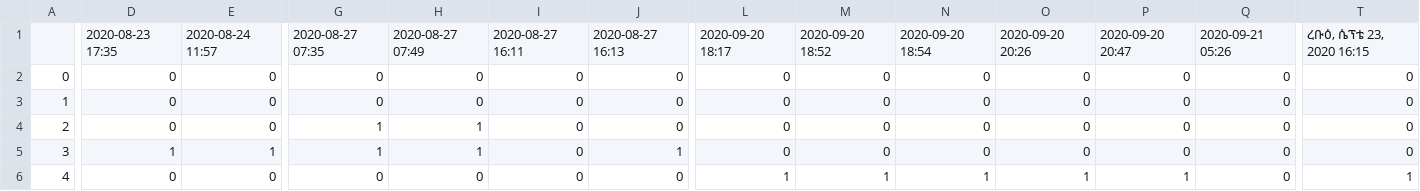
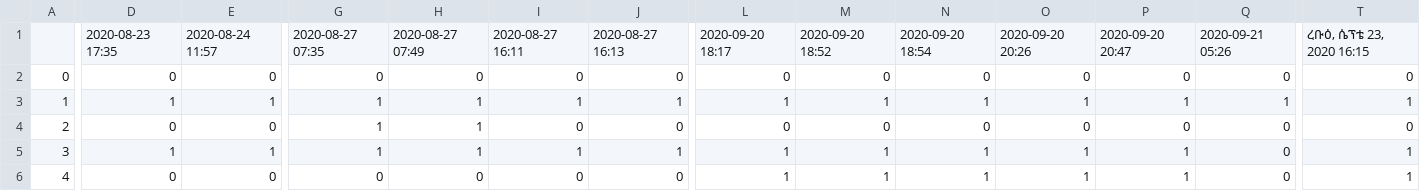
Before and after one commit to yonycherkos/automatic-classroom-attendance-system, a CSV file: output/attendance.csv, drawn as a sheet; only a part is shown, gaps mark what is left out; the diff covers the shown part only; the diff names each change by its address in the sheet, - before the commit and + after, or states it on an @@ line.

Commit message:
coloring the table row based its value

```diff
--- a/output/attendance.csv
+++ b/output/attendance.csv
-D3: 0
+D3: 1
-E3: 0
+E3: 1
-G3: 0
+G3: 1
-H3: 0
+H3: 1
-I3: 0
+I3: 1
-J3: 0
+J3: 1
-L3: 0
+L3: 1
-M3: 0
+M3: 1
-N3: 0
+N3: 1
-O3: 0
+O3: 1
-P3: 0
+P3: 1
-Q3: 0
+Q3: 1
-T3: 0
+T3: 1
-I5: 0
+I5: 1
-L5: 0
+L5: 1
-M5: 0
+M5: 1
-N5: 0
+N5: 1
-O5: 0
+O5: 1
-P5: 0
+P5: 1
-T5: 0
+T5: 1
```
Also changed, not shown: 2 edited cells elsewhere in this file, 1 other file.
